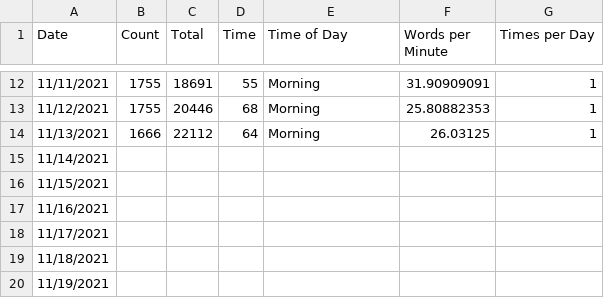
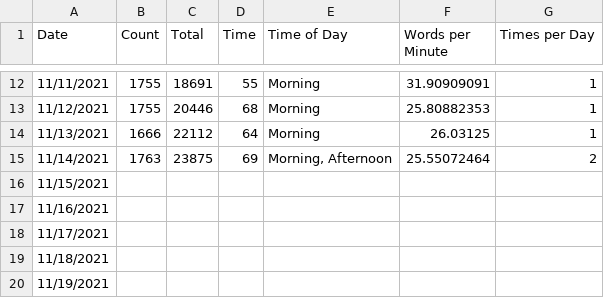
Before and after one commit to jennschilling/nanwrimo2021, a CSV file: word_counts.csv, drawn as a sheet; only a part is shown, gaps mark what is left out.

```diff
--- a/word_counts.csv
+++ b/word_counts.csv
@@ -14,3 +14,3 @@
 11/13/2021,1666,22112,64,Morning,26.03125,1
-11/14/2021,,,,,,
+11/14/2021,1763,23875,69,"Morning, Afternoon",25.55072464,2
 11/15/2021,,,,,,
```
Also changed, not shown: 2 other files.
